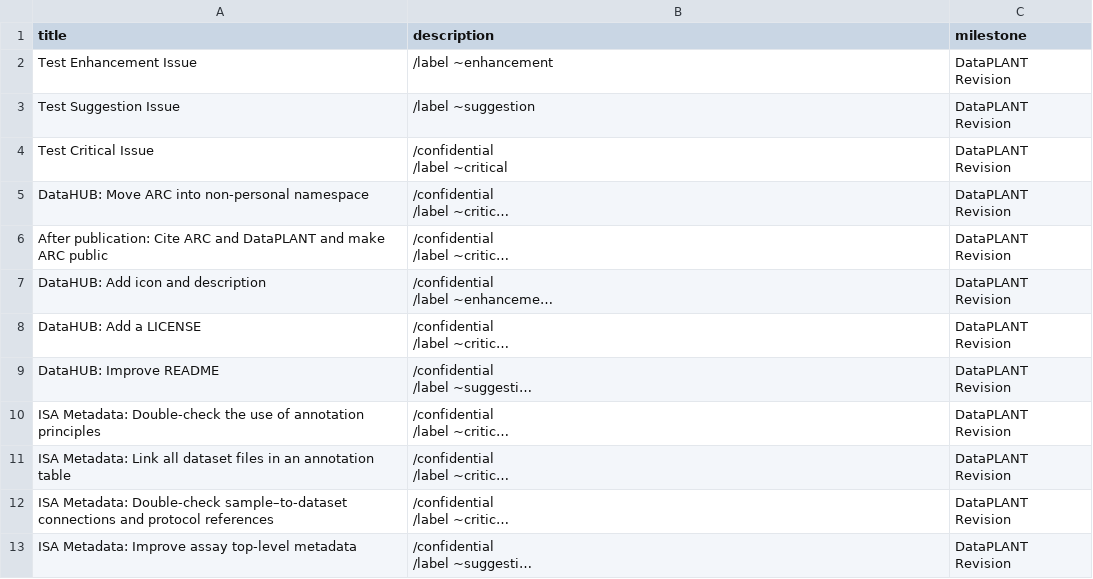
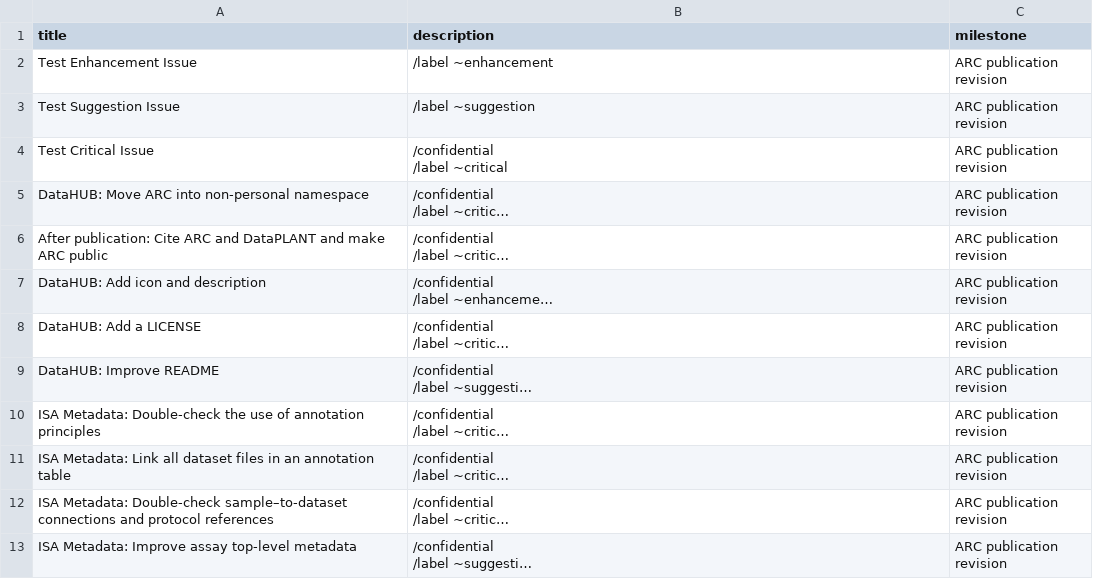
Before and after one commit to nfdi4plants/nfdi4plants.knowledgebase, a CSV file: public/review-arc-issues.csv, drawn as a sheet; long unchanged cells end in …; the diff names each change by its address in the sheet, - before the commit and + after, or states it on an @@ line.

Commit message:
rename to "ARC publication revision"

```diff
--- a/public/review-arc-issues.csv
+++ b/public/review-arc-issues.csv
-C2:C13 (milestone): DataPLANT Revision
+C2:C13 (milestone): ARC publication revision
```
Also changed, not shown: 1 other file.
